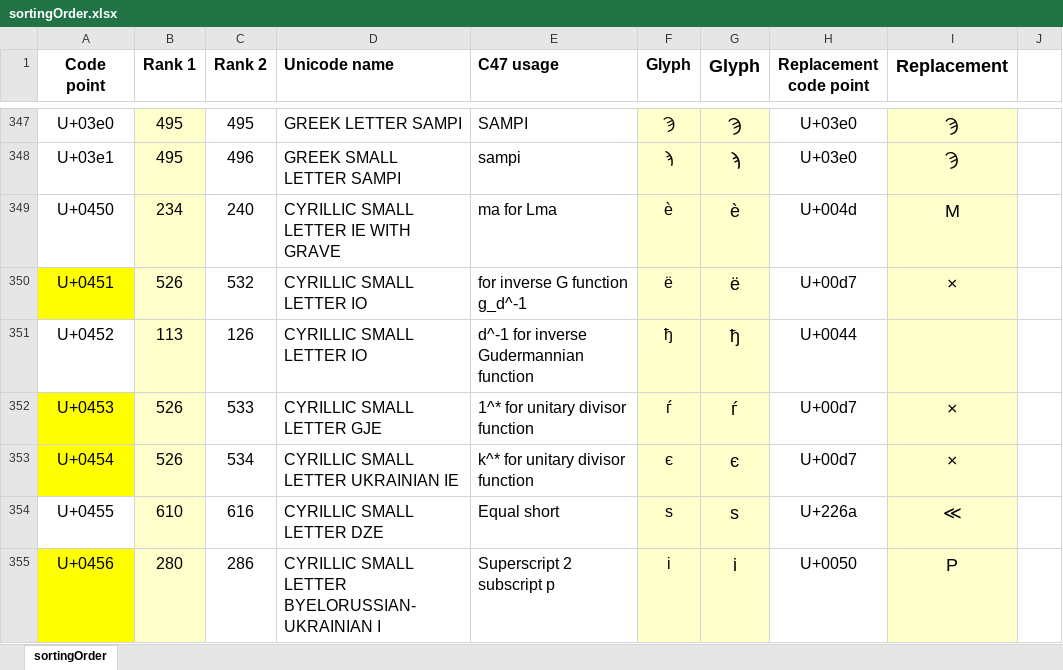
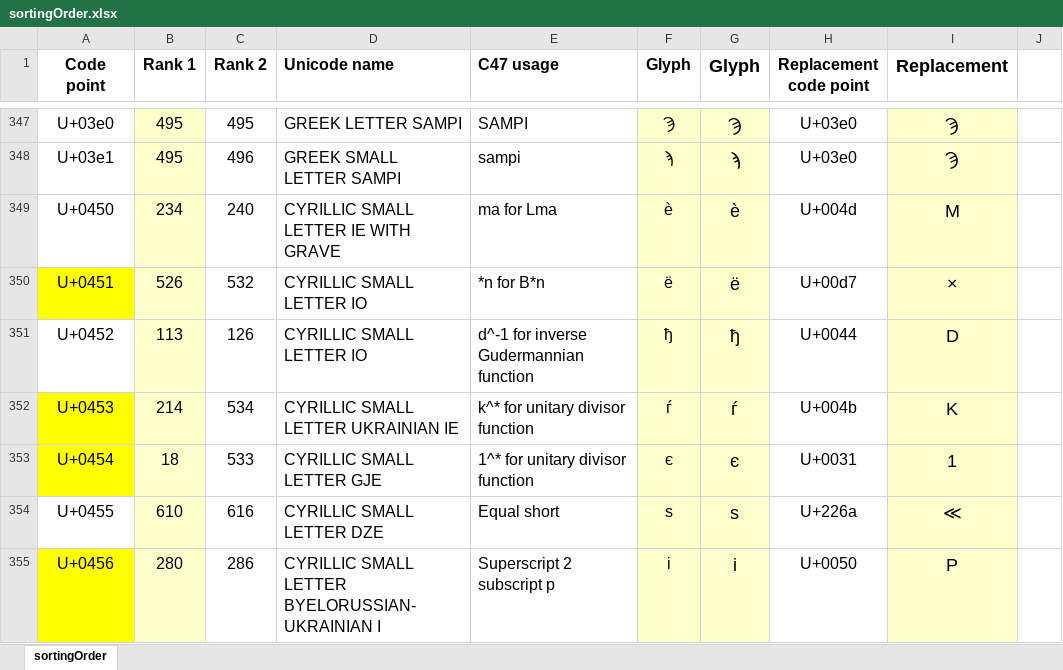
Before and after one commit to ppigazzini/z47, an Excel workbook: res/fonts/sortingOrder.xlsx, sheet sortingOrder, drawn as a sheet; only a part is shown, gaps mark what is left out; values as stored, in another font and other column widths than the file's, no borders; the diff names each change by its address in the sheet, - before the commit and + after, or states it on an @@ line.

Commit message:
Update-sorting-file-after-font-swap-bug

```diff
--- a/res/fonts/sortingOrder.xlsx (sheet sortingOrder)
+++ b/res/fonts/sortingOrder.xlsx (sheet sortingOrder)
-E350 (C47 usage): for inverse G function g_d^-1
+E350 (C47 usage): *n for B*n
-I351 (Replacement): (empty)
+I351 (Replacement): D
-B352 (Rank 1): 526
+B352 (Rank 1): 214
-C352 (Rank 2): 533
+C352 (Rank 2): 534
-D352 (Unicode name): CYRILLIC SMALL LETTER GJE
+D352 (Unicode name): CYRILLIC SMALL LETTER UKRAINIAN IE
-E352 (C47 usage): 1^* for unitary divisor function
+E352 (C47 usage): k^* for unitary divisor function
-H352 (Replacement code point): U+00d7
+H352 (Replacement code point): U+004b
-I352 (Replacement): ×
+I352 (Replacement): K
-B353 (Rank 1): 526
+B353 (Rank 1): 18
-C353 (Rank 2): 534
+C353 (Rank 2): 533
-D353 (Unicode name): CYRILLIC SMALL LETTER UKRAINIAN IE
+D353 (Unicode name): CYRILLIC SMALL LETTER GJE
-E353 (C47 usage): k^* for unitary divisor function
+E353 (C47 usage): 1^* for unitary divisor function
-H353 (Replacement code point): U+00d7
+H353 (Replacement code point): U+0031
-I353 (Replacement): ×
+I353 (Replacement): 1
```
Also changed, not shown: 1 other file.
